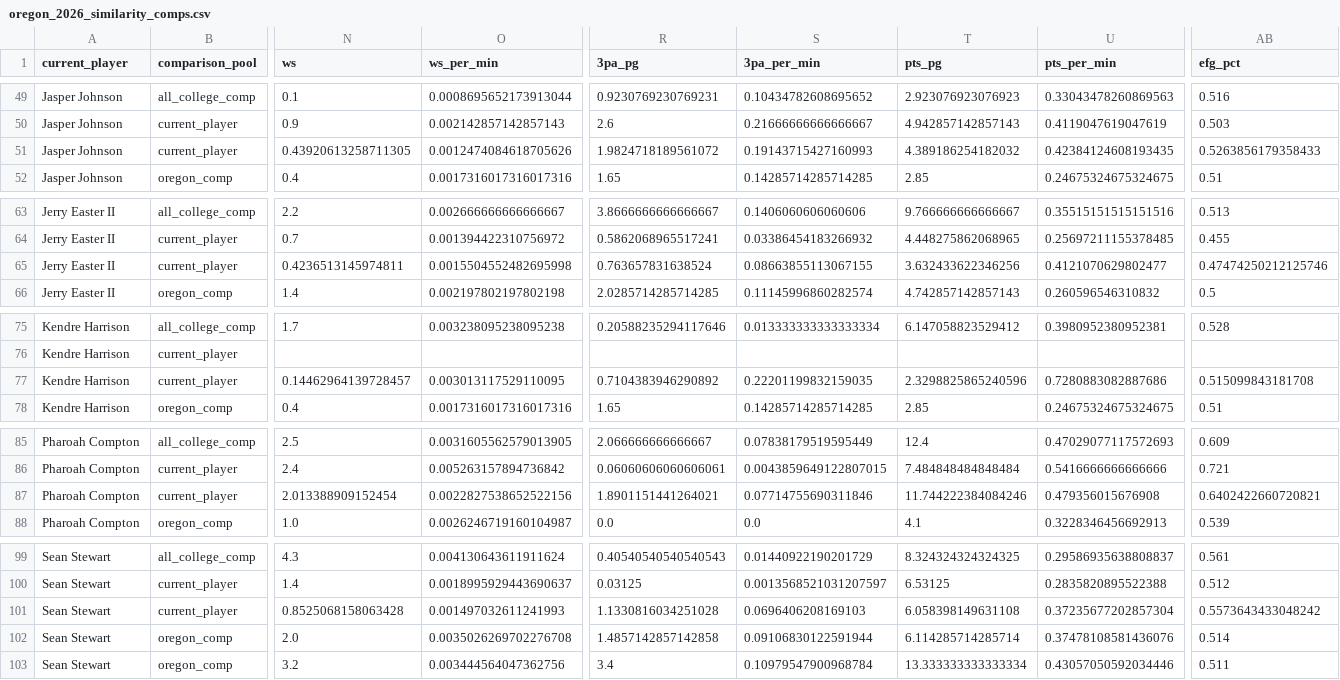
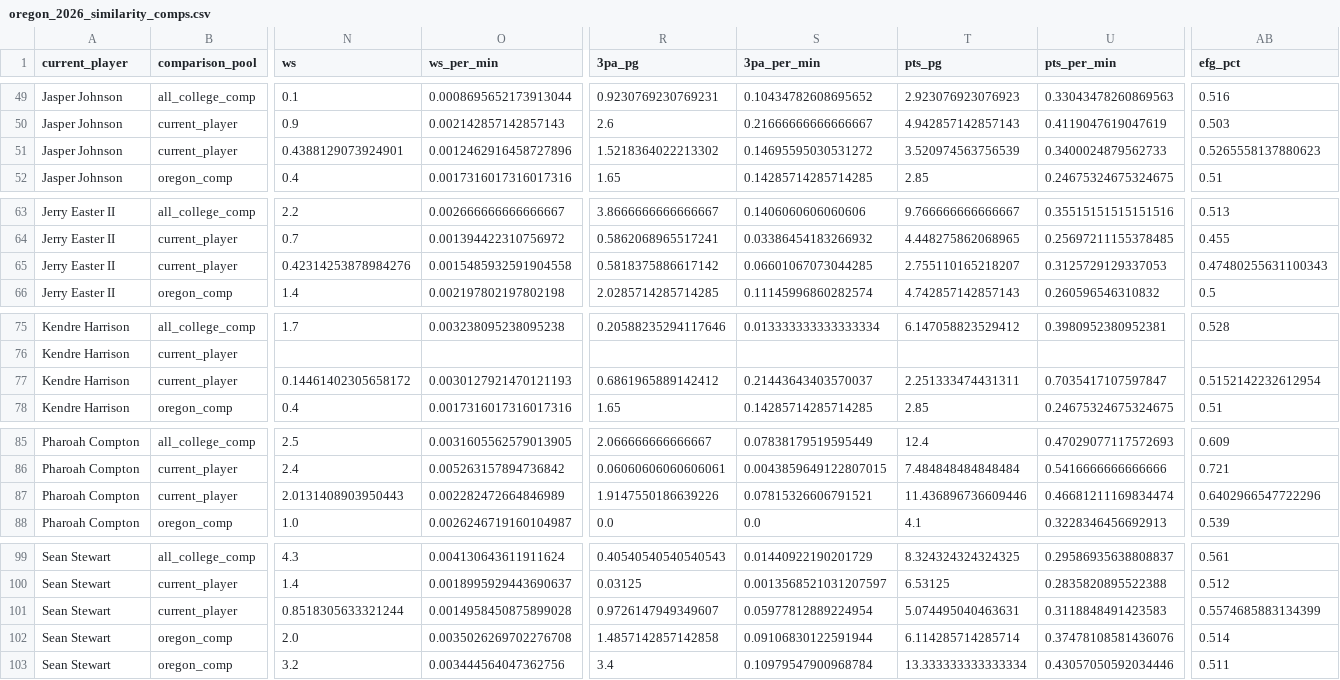
Before and after one commit to sseljan/oregon-bb-projections-app, a CSV file: outputs/oregon_2026_similarity_comps.csv, drawn as a sheet; only a part is shown, gaps mark what is left out; the diff covers the shown part only; the diff names each change by its address in the sheet, - before the commit and + after, or states it on an @@ line.

```diff
--- a/outputs/oregon_2026_similarity_comps.csv
+++ b/outputs/oregon_2026_similarity_comps.csv
-N51 (ws): 0.43920613258711305
+N51 (ws): 0.4388129073924901
-O51 (ws_per_min): 0.0012474084618705626
+O51 (ws_per_min): 0.0012462916458727896
-R51 (3pa_pg): 1.9824718189561072
+R51 (3pa_pg): 1.5218364022213302
-S51 (3pa_per_min): 0.19143715427160993
+S51 (3pa_per_min): 0.14695595030531272
-T51 (pts_pg): 4.389186254182032
+T51 (pts_pg): 3.520974563756539
-U51 (pts_per_min): 0.42384124608193435
+U51 (pts_per_min): 0.3400024879562733
-AB51 (efg_pct): 0.5263856179358433
+AB51 (efg_pct): 0.5265558137880623
-N65 (ws): 0.4236513145974811
+N65 (ws): 0.42314253878984276
-O65 (ws_per_min): 0.0015504552482695998
+O65 (ws_per_min): 0.0015485932591904558
-R65 (3pa_pg): 0.763657831638524
+R65 (3pa_pg): 0.5818375886617142
-S65 (3pa_per_min): 0.08663855113067155
+S65 (3pa_per_min): 0.06601067073044285
-T65 (pts_pg): 3.632433622346256
+T65 (pts_pg): 2.755110165218207
-U65 (pts_per_min): 0.4121070629802477
+U65 (pts_per_min): 0.3125729129337053
-AB65 (efg_pct): 0.47474250212125746
+AB65 (efg_pct): 0.47480255631100343
-N77 (ws): 0.14462964139728457
+N77 (ws): 0.14461402305658172
-O77 (ws_per_min): 0.003013117529110095
+O77 (ws_per_min): 0.0030127921470121193
-R77 (3pa_pg): 0.7104383946290892
+R77 (3pa_pg): 0.6861965889142412
-S77 (3pa_per_min): 0.22201199832159035
+S77 (3pa_per_min): 0.21443643403570037
-T77 (pts_pg): 2.3298825865240596
+T77 (pts_pg): 2.251333474431311
-U77 (pts_per_min): 0.7280883082887686
+U77 (pts_per_min): 0.7035417107597847
-AB77 (efg_pct): 0.515099843181708
+AB77 (efg_pct): 0.5152142232612954
-N87 (ws): 2.013388909152454
+N87 (ws): 2.0131408903950443
-O87 (ws_per_min): 0.0022827538652522156
+O87 (ws_per_min): 0.002282472664846989
-R87 (3pa_pg): 1.8901151441264021
+R87 (3pa_pg): 1.9147550186639226
-S87 (3pa_per_min): 0.07714755690311846
+S87 (3pa_per_min): 0.07815326606791521
-T87 (pts_pg): 11.744222384084246
+T87 (pts_pg): 11.436896736609446
-U87 (pts_per_min): 0.479356015676908
+U87 (pts_per_min): 0.46681211169834474
-AB87 (efg_pct): 0.6402422660720821
+AB87 (efg_pct): 0.6402966547722296
-N101 (ws): 0.8525068158063428
+N101 (ws): 0.8518305633321244
-O101 (ws_per_min): 0.001497032611241993
+O101 (ws_per_min): 0.0014958450875899028
-R101 (3pa_pg): 1.1330816034251028
+R101 (3pa_pg): 0.9726147949349607
-S101 (3pa_per_min): 0.0696406208169103
+S101 (3pa_per_min): 0.05977812889224954
-T101 (pts_pg): 6.058398149631108
+T101 (pts_pg): 5.074495040463631
-U101 (pts_per_min): 0.37235677202857304
+U101 (pts_per_min): 0.3118848491423583
-AB101 (efg_pct): 0.5573643433048242
+AB101 (efg_pct): 0.5574685883134399
```
Also changed, not shown: 49 edited cells elsewhere in this file, outputs/oregon_2026_player_projections.csv, 2 other files.
